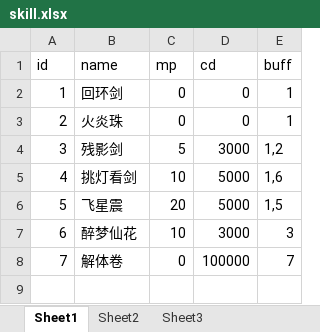
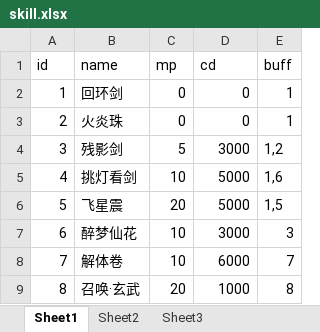
Before and after one commit to 690338264/mmorpg-, an Excel workbook: works/nettyServer/src/main/resources/excels/skill.xlsx, sheet Sheet1, drawn as a sheet; values as stored, in another font and other column widths than the file's, no borders; the diff names each change by its address in the sheet, - before the commit and + after, or states it on an @@ line.

```diff
--- a/works/nettyServer/src/main/resources/excels/skill.xlsx (sheet Sheet1)
+++ b/works/nettyServer/src/main/resources/excels/skill.xlsx (sheet Sheet1)
-C8 (mp): 0
+C8 (mp): 10
-D8 (cd): 100000
+D8 (cd): 6000
+row 9: 8 | 召唤·玄武 | 20 | 1000 | 8
```
Also changed, not shown: works/nettyServer/target/classes/excels/skill.xlsx, 15 other files.
